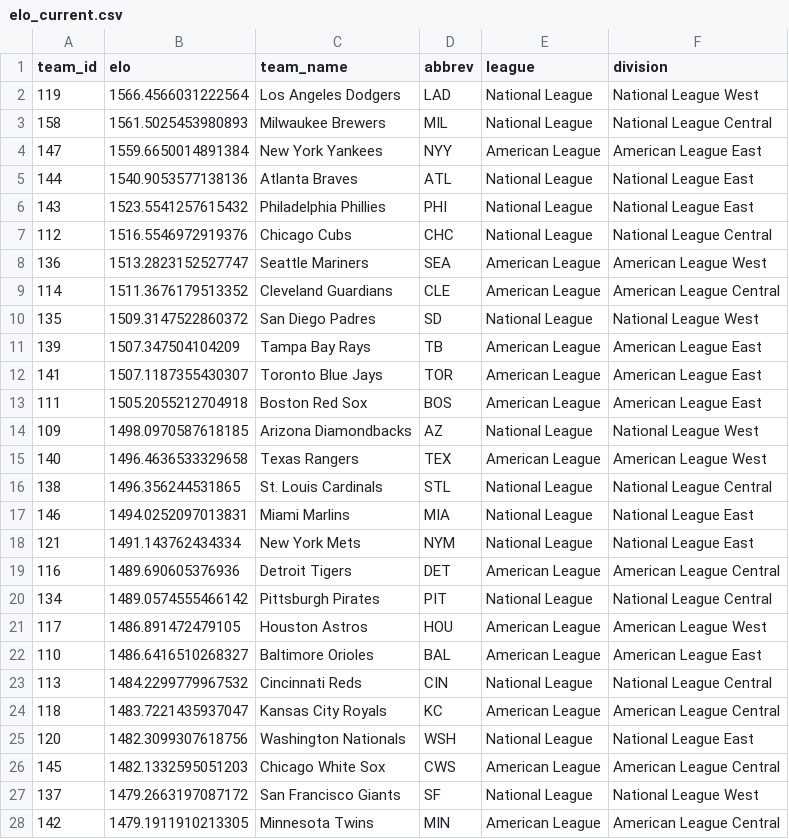
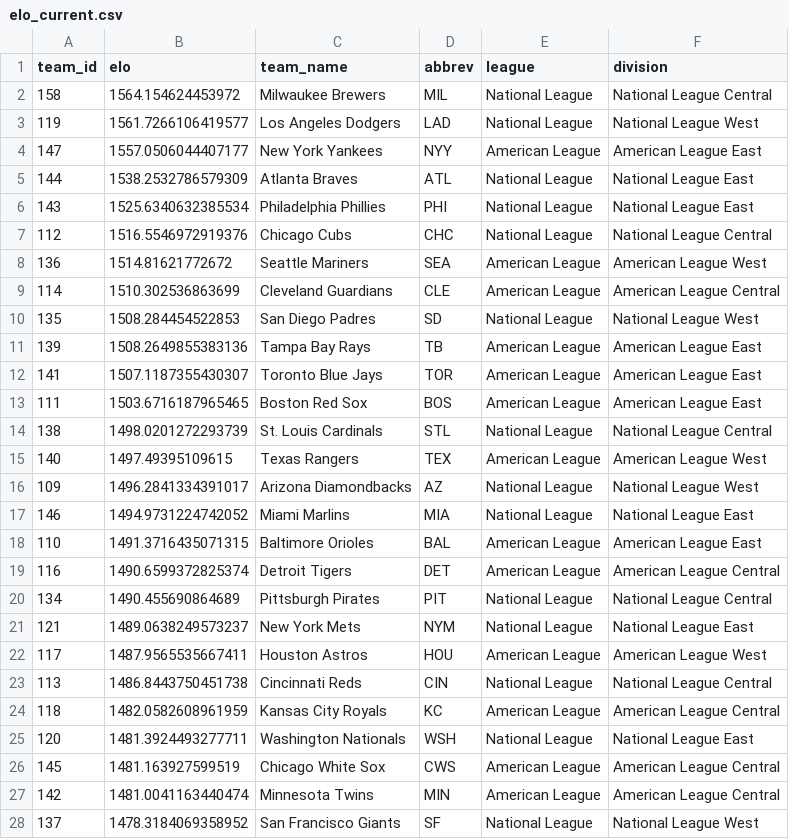
Before and after one commit to JarvisLee511/mlb-playoff-predictor-2026, a CSV file: outputs/elo_current.csv, drawn as a sheet; only a part is shown; the diff covers the shown part only.

```diff
--- a/outputs/elo_current.csv
+++ b/outputs/elo_current.csv
@@ -1,28 +1,28 @@
 team_id,elo,team_name,abbrev,league,division
-119,1566.4566031222564,Los Angeles Dodgers,LAD,National League,National League West
-158,1561.5025453980893,Milwaukee Brewers,MIL,National League,National League Central
-147,1559.6650014891384,New York Yankees,NYY,American League,American League East
-144,1540.9053577138136,Atlanta Braves,ATL,National League,National League East
-143,1523.5541257615432,Philadelphia Phillies,PHI,National League,National League East
+158,1564.154624453972,Milwaukee Brewers,MIL,National League,National League Central
+119,1561.7266106419577,Los Angeles Dodgers,LAD,National League,National League West
+147,1557.0506044407177,New York Yankees,NYY,American League,American League East
+144,1538.2532786579309,Atlanta Braves,ATL,National League,National League East
+143,1525.6340632385534,Philadelphia Phillies,PHI,National League,National League East
 112,1516.5546972919376,Chicago Cubs,CHC,National League,National League Central
-136,1513.2823152527747,Seattle Mariners,SEA,American League,American League West
-114,1511.3676179513352,Cleveland Guardians,CLE,American League,American League Central
-135,1509.3147522860372,San Diego Padres,SD,National League,National League West
-139,1507.347504104209,Tampa Bay Rays,TB,American League,American League East
+136,1514.81621772672,Seattle Mariners,SEA,American League,American League West
+114,1510.302536863699,Cleveland Guardians,CLE,American League,American League Central
+135,1508.284454522853,San Diego Padres,SD,National League,National League West
+139,1508.2649855383136,Tampa Bay Rays,TB,American League,American League East
 141,1507.1187355430307,Toronto Blue Jays,TOR,American League,American League East
-111,1505.2055212704918,Boston Red Sox,BOS,American League,American League East
-109,1498.0970587618185,Arizona Diamondbacks,AZ,National League,National League West
-140,1496.4636533329658,Texas Rangers,TEX,American League,American League West
-138,1496.356244531865,St. Louis Cardinals,STL,National League,National League Central
-146,1494.0252097013831,Miami Marlins,MIA,National League,National League East
-121,1491.143762434334,New York Mets,NYM,National League,National League East
-116,1489.690605376936,Detroit Tigers,DET,American League,American League Central
-134,1489.0574555466142,Pittsburgh Pirates,PIT,National League,National League Central
-117,1486.891472479105,Houston Astros,HOU,American League,American League West
-110,1486.6416510268327,Baltimore Orioles,BAL,American League,American League East
-113,1484.2299779967532,Cincinnati Reds,CIN,National League,National League Central
-118,1483.7221435937047,Kansas City Royals,KC,American League,American League Central
-120,1482.3099307618756,Washington Nationals,WSH,National League,National League East
-145,1482.1332595051203,Chicago White Sox,CWS,American League,American League Central
-137,1479.2663197087172,San Francisco Giants,SF,National League,National League West
-142,1479.1911910213305,Minnesota Twins,MIN,American League,American League Central
+111,1503.6716187965465,Boston Red Sox,BOS,American League,American League East
+138,1498.0201272293739,St. Louis Cardinals,STL,National League,National League Central
+140,1497.49395109615,Texas Rangers,TEX,American League,American League West
+109,1496.2841334391017,Arizona Diamondbacks,AZ,National League,National League West
+146,1494.9731224742052,Miami Marlins,MIA,National League,National League East
+110,1491.3716435071315,Baltimore Orioles,BAL,American League,American League East
+116,1490.6599372825374,Detroit Tigers,DET,American League,American League Central
+134,1490.455690864689,Pittsburgh Pirates,PIT,National League,National League Central
+121,1489.0638249573237,New York Mets,NYM,National League,National League East
+117,1487.9565535667411,Houston Astros,HOU,American League,American League West
+113,1486.8443750451738,Cincinnati Reds,CIN,National League,National League Central
+118,1482.0582608961959,Kansas City Royals,KC,American League,American League Central
+120,1481.3924493277711,Washington Nationals,WSH,National League,National League East
+145,1481.163927599519,Chicago White Sox,CWS,American League,American League Central
+142,1481.0041163440474,Minnesota Twins,MIN,American League,American League Central
+137,1478.3184069358952,San Francisco Giants,SF,National League,National League West
```
Also changed, not shown: 3 edited cells elsewhere in this file, data/predictions_log.csv, data/probables.csv, 11 other files.
